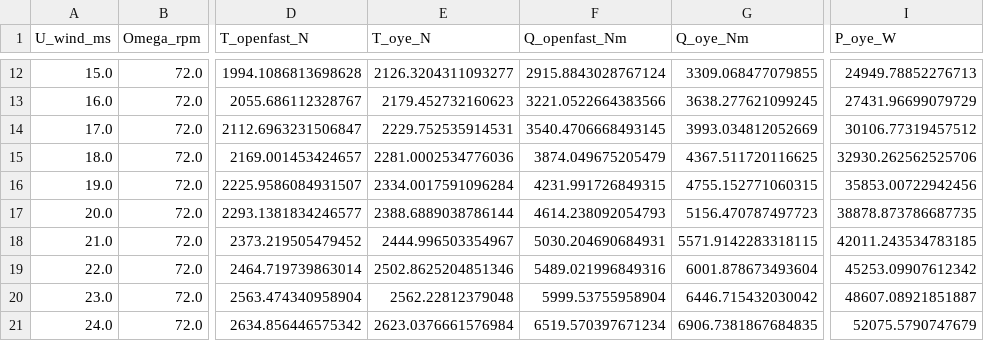
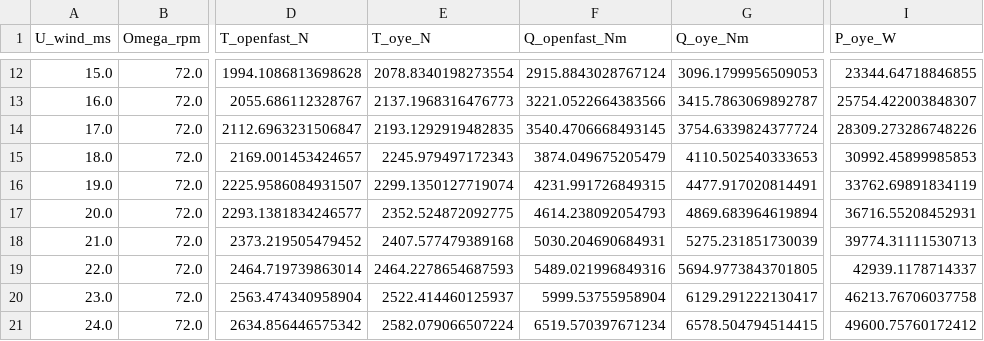
Before and after one commit to mcroomp/dynbem, a CSV file: verification/data/dynbem_oye_vs_openfast_nrel_phase_vi.csv, drawn as a sheet; only a part is shown, gaps mark what is left out; the diff covers the shown part only; the diff names each change by its address in the sheet, - before the commit and + after, or states it on an @@ line.

```diff
--- a/verification/data/dynbem_oye_vs_openfast_nrel_phase_vi.csv
+++ b/verification/data/dynbem_oye_vs_openfast_nrel_phase_vi.csv
-E12 (T_oye_N): 2126.3204311093277
+E12 (T_oye_N): 2078.8340198273554
-G12 (Q_oye_Nm): 3309.068477079855
+G12 (Q_oye_Nm): 3096.1799956509053
-I12 (P_oye_W): 24949.78852276713
+I12 (P_oye_W): 23344.64718846855
-E13 (T_oye_N): 2179.452732160623
+E13 (T_oye_N): 2137.1968316476773
-G13 (Q_oye_Nm): 3638.277621099245
+G13 (Q_oye_Nm): 3415.7863069892787
-I13 (P_oye_W): 27431.96699079729
+I13 (P_oye_W): 25754.422003848307
-E14 (T_oye_N): 2229.752535914531
+E14 (T_oye_N): 2193.1292919482835
-G14 (Q_oye_Nm): 3993.034812052669
+G14 (Q_oye_Nm): 3754.6339824377724
-I14 (P_oye_W): 30106.77319457512
+I14 (P_oye_W): 28309.273286748226
-E15 (T_oye_N): 2281.0002534776036
+E15 (T_oye_N): 2245.979497172343
-G15 (Q_oye_Nm): 4367.511720116625
+G15 (Q_oye_Nm): 4110.502540333653
-I15 (P_oye_W): 32930.262562525706
+I15 (P_oye_W): 30992.45899985853
-E16 (T_oye_N): 2334.0017591096284
+E16 (T_oye_N): 2299.1350127719074
-G16 (Q_oye_Nm): 4755.152771060315
+G16 (Q_oye_Nm): 4477.917020814491
-I16 (P_oye_W): 35853.00722942456
+I16 (P_oye_W): 33762.69891834119
-E17 (T_oye_N): 2388.6889038786144
+E17 (T_oye_N): 2352.524872092775
-G17 (Q_oye_Nm): 5156.470787497723
+G17 (Q_oye_Nm): 4869.683964619894
-I17 (P_oye_W): 38878.873786687735
+I17 (P_oye_W): 36716.55208452931
-E18 (T_oye_N): 2444.996503354967
+E18 (T_oye_N): 2407.577479389168
-G18 (Q_oye_Nm): 5571.9142283318115
+G18 (Q_oye_Nm): 5275.231851730039
-I18 (P_oye_W): 42011.243534783185
+I18 (P_oye_W): 39774.31111530713
-E19 (T_oye_N): 2502.8625204851346
+E19 (T_oye_N): 2464.2278654687593
-G19 (Q_oye_Nm): 6001.878673493604
+G19 (Q_oye_Nm): 5694.9773843701805
-I19 (P_oye_W): 45253.09907612342
+I19 (P_oye_W): 42939.1178714337
-E20 (T_oye_N): 2562.22812379048
+E20 (T_oye_N): 2522.414460125937
-G20 (Q_oye_Nm): 6446.715432030042
+G20 (Q_oye_Nm): 6129.291222130417
-I20 (P_oye_W): 48607.08921851887
+I20 (P_oye_W): 46213.76706037758
-E21 (T_oye_N): 2623.0376661576984
+E21 (T_oye_N): 2582.079066507224
-G21 (Q_oye_Nm): 6906.7381867684835
+G21 (Q_oye_Nm): 6578.504794514415
-I21 (P_oye_W): 52075.5790747679
+I21 (P_oye_W): 49600.75760172412
```
Also changed, not shown: 33 edited cells elsewhere in this file, 7 other files.
